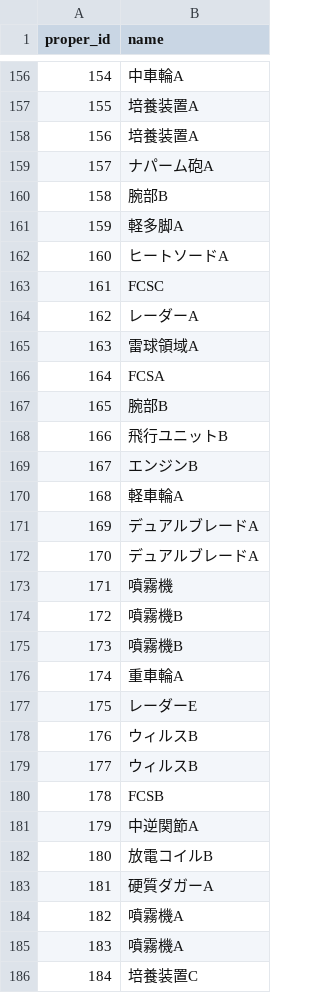
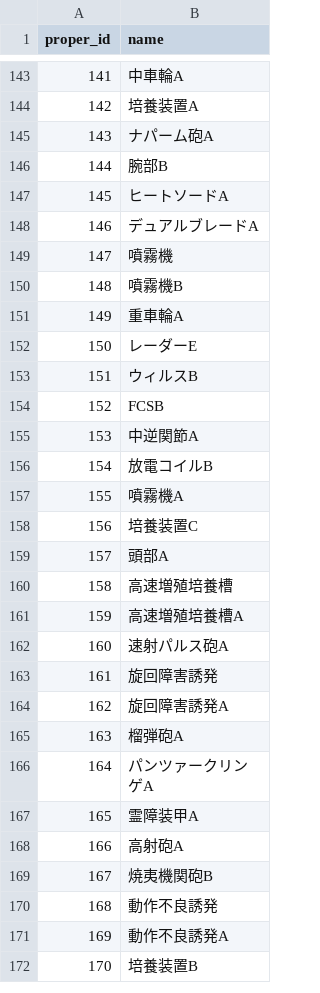
Before and after one commit to white-mns/mow_parse, a CSV file: output/data/proper_name.csv, drawn as a sheet; only a part is shown, gaps mark what is left out; the shorter side is filled out with more unchanged rows; removed rows and columns are numbered as before the commit, all else as after; the diff covers the shown part only; the diff names each change by its address in the sheet, - before the commit and + after, or states it on an @@ line.

```diff
--- a/output/data/proper_name.csv
+++ b/output/data/proper_name.csv
@@ column A (proper_id) renumbered from row 5 down @@
-row 158: 156 | 培養装置A
-row 161: 159 | 軽多脚A
-row 163: 161 | FCSC
-row 164: 162 | レーダーA
-row 165: 163 | 雷球領域A
-row 166: 164 | FCSA
-row 167: 165 | 腕部B
-row 168: 166 | 飛行ユニットB
-row 169: 167 | エンジンB
-row 170: 168 | 軽車輪A
-row 171: 169 | デュアルブレードA
-row 174: 172 | 噴霧機B
-row 179: 177 | ウィルスB
-row 183: 181 | 硬質ダガーA
-row 184: 182 | 噴霧機A
```
Also changed, not shown: 69 removed rows and 5 moved rows elsewhere in this file, output/market/catalog_1_1.csv, 3 other files.
